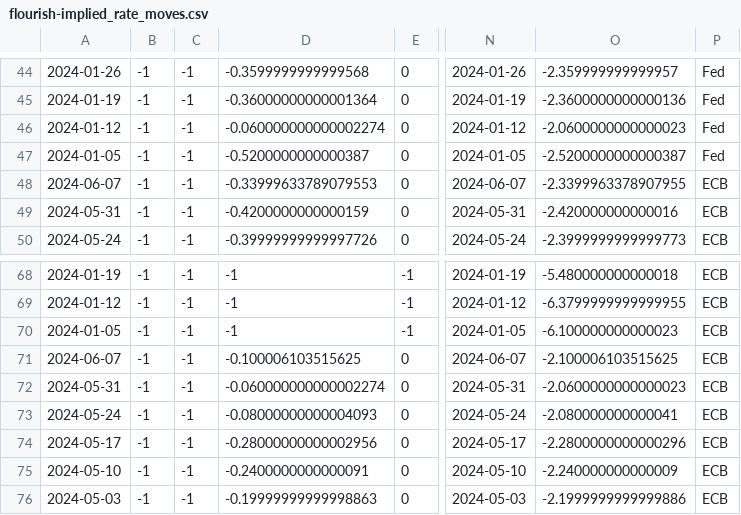
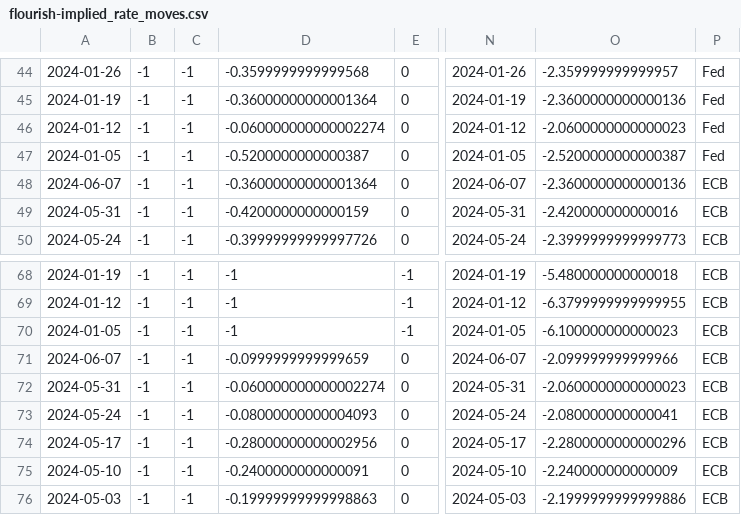
Before and after one commit to jhsuss/ft-monetary-policy-radar, a CSV file: data/flourish-implied_rate_moves.csv, drawn as a sheet; only a part is shown, gaps mark what is left out; the diff names each change by its address in the sheet, - before the commit and + after, or states it on an @@ line.

Commit message:
flourish-ready implied rate moves

```diff
--- a/data/flourish-implied_rate_moves.csv
+++ b/data/flourish-implied_rate_moves.csv
-D48: -0.33999633789079553
+D48: -0.36000000000001364
-O48: -2.3399963378907955
+O48: -2.3600000000000136
-D71: -0.100006103515625
+D71: -0.0999999999999659
-O71: -2.100006103515625
+O71: -2.099999999999966
```
